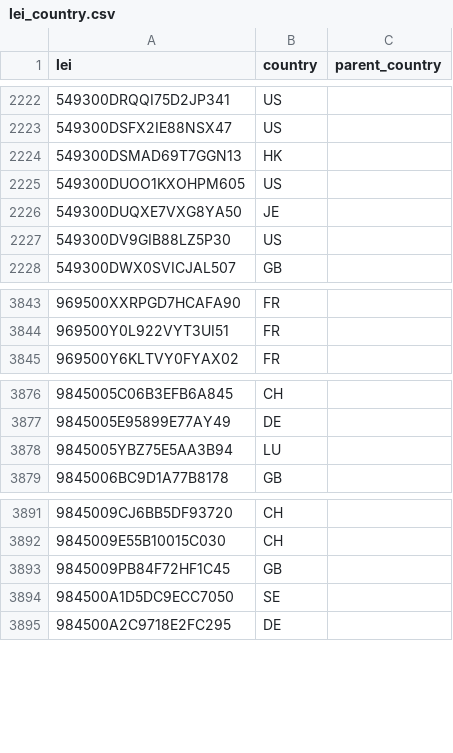
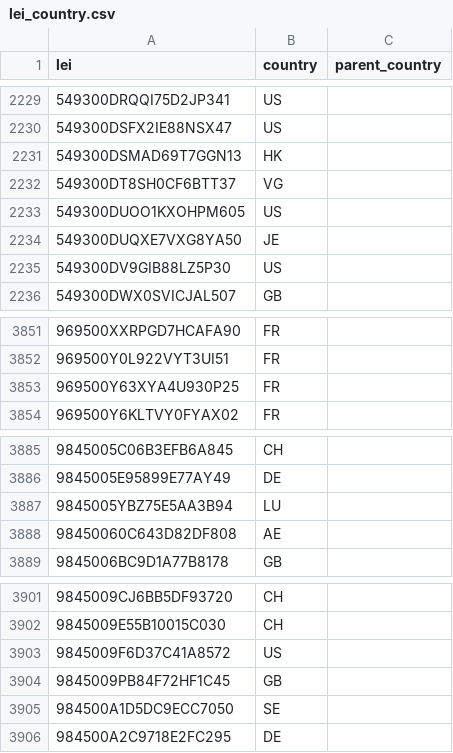
Before and after one commit to elliotmalmstenkth/kthfiacc, a CSV file: data/history/lei_country.csv, drawn as a sheet; only a part is shown, gaps mark what is left out; the diff covers the shown part only.

```diff
--- a/data/history/lei_country.csv
+++ b/data/history/lei_country.csv
@@ -2224,2 +2231,3 @@ lei,country,parent_country
 549300DSMAD69T7GGN13,HK,
+549300DT8SH0CF6BTT37,VG,
 549300DUOO1KXOHPM605,US,
@@ -3844,2 +3852,3 @@ lei,country,parent_country
 969500Y0L922VYT3UI51,FR,
+969500Y63XYA4U930P25,FR,
 969500Y6KLTVY0FYAX02,FR,
@@ -3878,2 +3887,3 @@ lei,country,parent_country
 9845005YBZ75E5AA3B94,LU,
+98450060C643D82DF808,AE,
 9845006BC9D1A77B8178,GB,
@@ -3892,2 +3902,3 @@ lei,country,parent_country
 9845009E55B10015C030,CH,
+9845009F6D37C41A8572,US,
 9845009PB84F72HF1C45,GB,
```
Also changed, not shown: 7 added rows elsewhere in this file, 1 other file.
